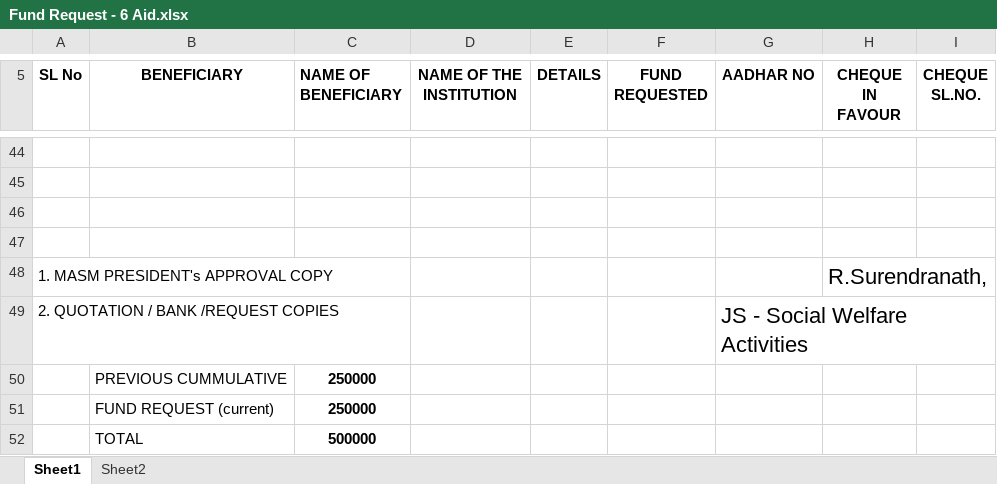
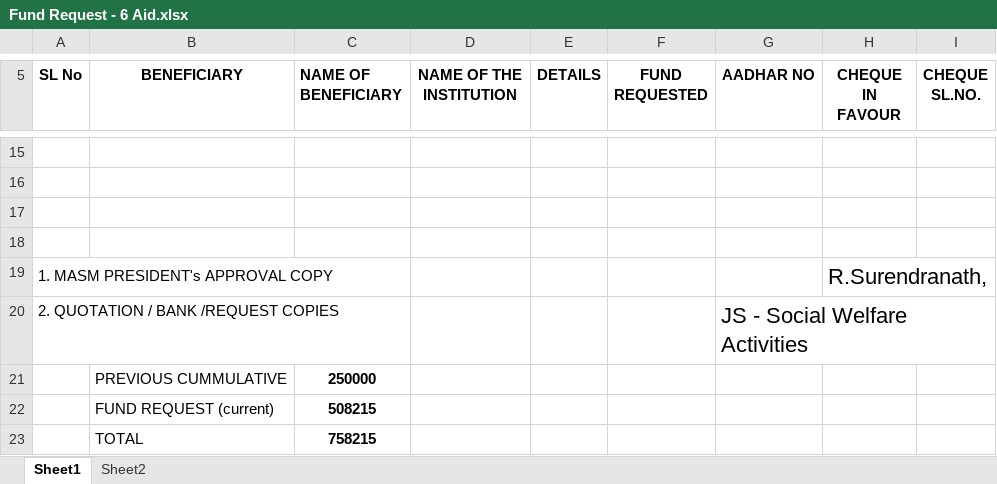
Before and after one commit to dev-mnp/Project-MNP, an Excel workbook: data-entry-app/src/model-docs/Fund Request - 6 Aid.xlsx, sheet Sheet1, drawn as a sheet; only a part is shown, gaps mark what is left out; values as stored, in another font and other column widths than the file's, no borders; addresses are those after the commit; the diff covers the shown part only; the diff names each change by its address in the sheet, - before the commit and + after, or states it on an @@ line.

```diff
--- a/data-entry-app/src/model-docs/Fund Request - 6 Aid.xlsx (sheet Sheet1)
+++ b/data-entry-app/src/model-docs/Fund Request - 6 Aid.xlsx (sheet Sheet1)
-C22 (NAME OF BENEFICIARY): 250000
+C22 (NAME OF BENEFICIARY): 508215
-C23 (NAME OF BENEFICIARY): 500000
+C23 (NAME OF BENEFICIARY): 758215
```
Also changed, not shown: 29 removed rows, 68 edited cells and merged cells elsewhere in this sheet, 15 other files.
